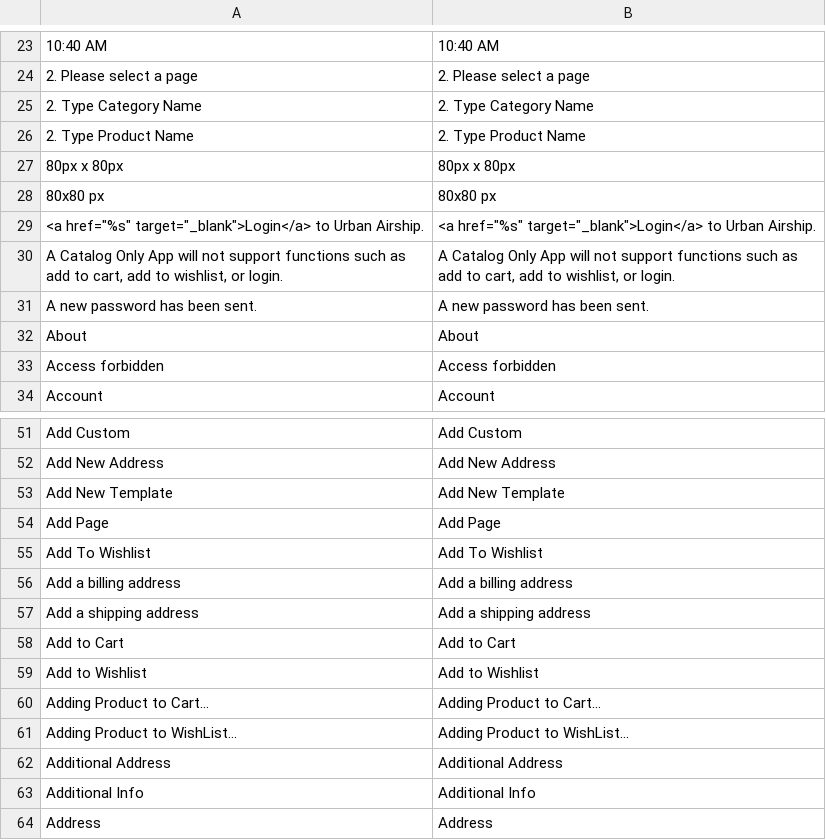
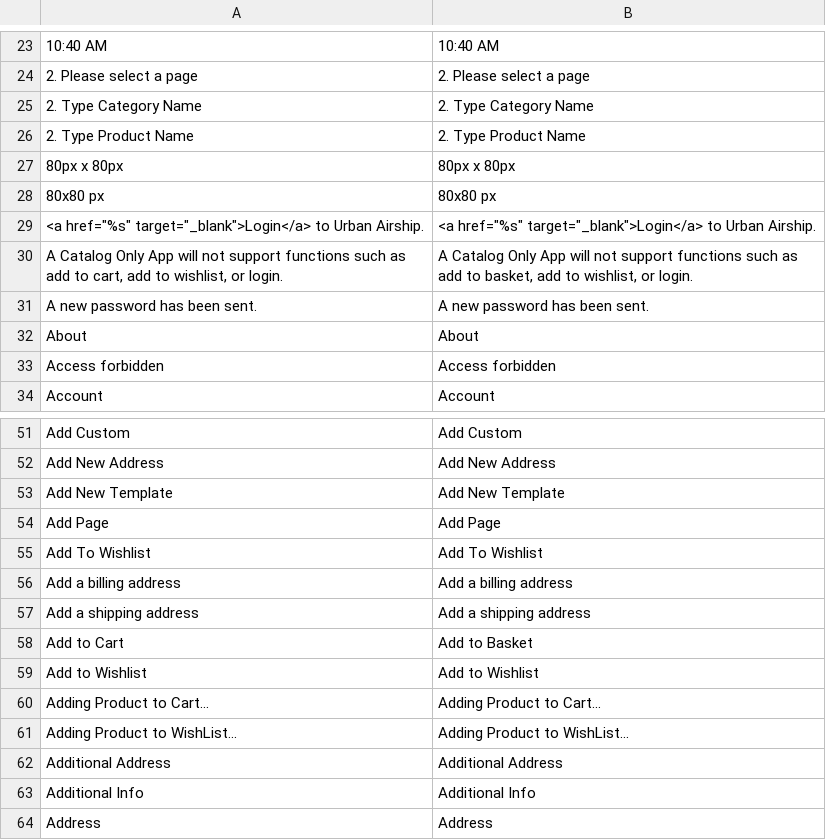
Before and after one commit to jmendozacu/vinehousefarm, a CSV file: app/locale/en_US/Mage_XmlConnect.csv, drawn as a sheet; only a part is shown, gaps mark what is left out.

Commit message:
Changed US cart > basket

```diff
--- a/app/locale/en_US/Mage_XmlConnect.csv
+++ b/app/locale/en_US/Mage_XmlConnect.csv
@@ -29,3 +29,3 @@
 "<a href=""%s"" target=""_blank"">Login</a> to Urban Airship.","<a href=""%s"" target=""_blank"">Login</a> to Urban Airship."
-"A Catalog Only App will not support functions such as add to cart, add to wishlist, or login.","A Catalog Only App will not support functions such as add to cart, add to wishlist, or login."
+"A Catalog Only App will not support functions such as add to cart, add to wishlist, or login.","A Catalog Only App will not support functions such as add to basket, add to wishlist, or login."
 "A new password has been sent.","A new password has been sent."
@@ -57,3 +57,3 @@
 "Add a shipping address","Add a shipping address"
-"Add to Cart","Add to Cart"
+"Add to Cart","Add to Basket"
 "Add to Wishlist","Add to Wishlist"
```
Also changed, not shown: app/locale/en_US/Amasty_Cart.csv, app/locale/en_US/Mage_Catalog.csv, 6 other files.
